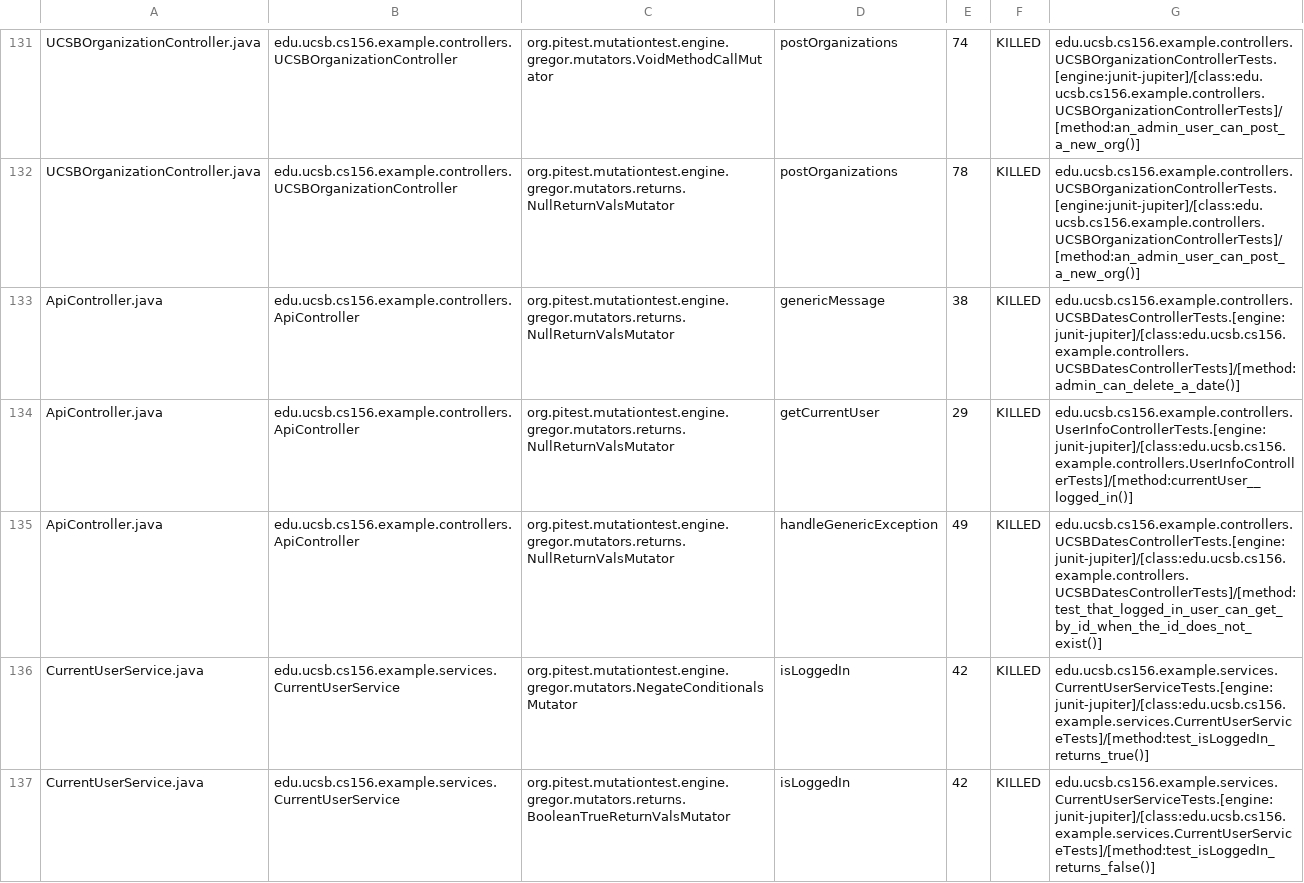
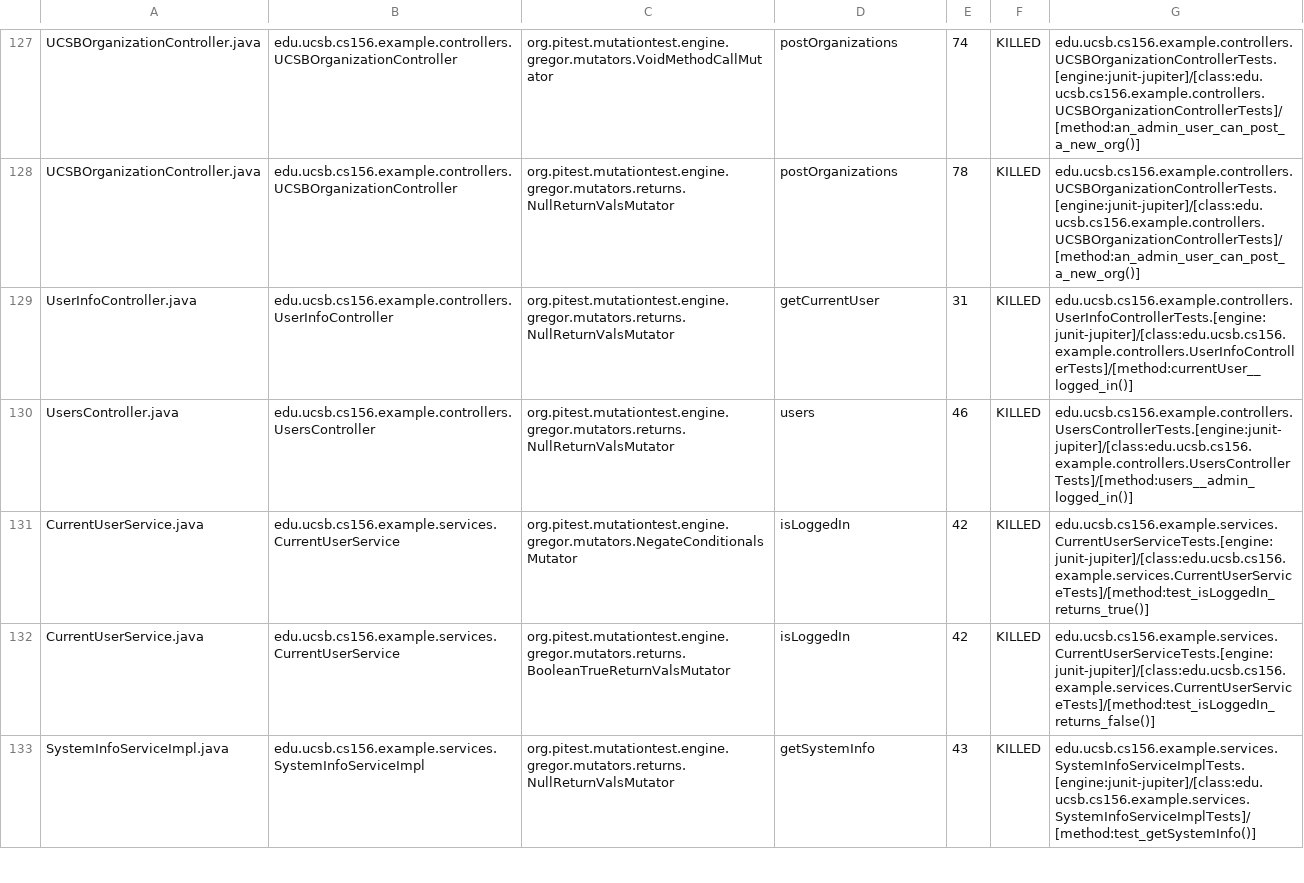
Before and after one commit to ucsb-cs156-f24/team01-f24-08, a CSV file: pitest/mutations.csv, drawn as a sheet; only a part is shown, gaps mark what is left out; the shorter side is filled out with more unchanged rows; the diff covers the shown part only.

Commit message:
Deploying to gh-pages from @ ucsb-cs156-f24/team01-f24-08@b0a2478ee41fee13767df03cf908b925dc6da139 🚀

```diff
--- a/pitest/mutations.csv
+++ b/pitest/mutations.csv
@@ -132,5 +128,4 @@ UCSBOrganizationController.java,edu.ucsb.cs156.example.controllers.UCSBOrganizat
 UCSBOrganizationController.java,edu.ucsb.cs156.example.controllers.UCSBOrganizationController,org.pitest.mutationtest.engine.gregor.mutators.returns.NullReturnValsMutator,postOrganizations,78,KILLED,edu.ucsb.cs156.example.controllers.UCSBOrganizationControllerTests.[engine:junit-jupiter]/[class:edu.ucsb.cs156.example.controllers.UCSBOrganizationControllerTests]/[method:an_admin_user_can_post_a_new_org()]
-ApiController.java,edu.ucsb.cs156.example.controllers.ApiController,org.pitest.mutationtest.engine.gregor.mutators.returns.NullReturnValsMutator,genericMessage,38,KILLED,edu.ucsb.cs156.example.controllers.UCSBDatesControllerTests.[engine:junit-jupiter]/[class:edu.ucsb.cs156.example.controllers.UCSBDatesControllerTests]/[method:admin_can_delete_a_date()]
-ApiController.java,edu.ucsb.cs156.example.controllers.ApiController,org.pitest.mutationtest.engine.gregor.mutators.returns.NullReturnValsMutator,getCurrentUser,29,KILLED,edu.ucsb.cs156.example.controllers.UserInfoControllerTests.[engine:junit-jupiter]/[class:edu.ucsb.cs156.example.controllers.UserInfoControllerTests]/[method:currentUser__logged_in()]
-ApiController.java,edu.ucsb.cs156.example.controllers.ApiController,org.pitest.mutationtest.engine.gregor.mutators.returns.NullReturnValsMutator,handleGenericException,49,KILLED,edu.ucsb.cs156.example.controllers.UCSBDatesControllerTests.[engine:junit-jupiter]/[class:edu.ucsb.cs156.example.controllers.UCSBDatesControllerTests]/[method:test_that_logged_in_user_can_get_by_id_when_the_id_does_not_exist()]
+UserInfoController.java,edu.ucsb.cs156.example.controllers.UserInfoController,org.pitest.mutationtest.engine.gregor.mutators.returns.NullReturnValsMutator,getCurrentUser,31,KILLED,edu.ucsb.cs156.example.controllers.UserInfoControllerTests.[engine:junit-jupiter]/[class:edu.ucsb.cs156.example.controllers.UserInfoControllerTests]/[method:currentUser__logged_in()]
+UsersController.java,edu.ucsb.cs156.example.controllers.UsersController,org.pitest.mutationtest.engine.gregor.mutators.returns.NullReturnValsMutator,users,46,KILLED,edu.ucsb.cs156.example.controllers.UsersControllerTests.[engine:junit-jupiter]/[class:edu.ucsb.cs156.example.controllers.UsersControllerTests]/[method:users__admin_logged_in()]
 CurrentUserService.java,edu.ucsb.cs156.example.services.CurrentUserService,org.pitest.mutationtest.engine.gregor.mutators.NegateConditionalsMutator,isLoggedIn,42,KILLED,edu.ucsb.cs156.example.services.CurrentUserServiceTests.[engine:junit-jupiter]/[class:edu.ucsb.cs156.example.services.CurrentUserServiceTests]/[method:test_isLoggedIn_returns_true()]
```
Also changed, not shown: 5 added rows, 7 removed rows, 63 moved rows and 13 edited cells elsewhere in this file, 19 other files.
